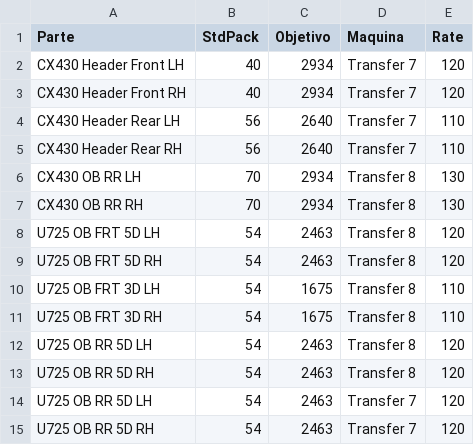
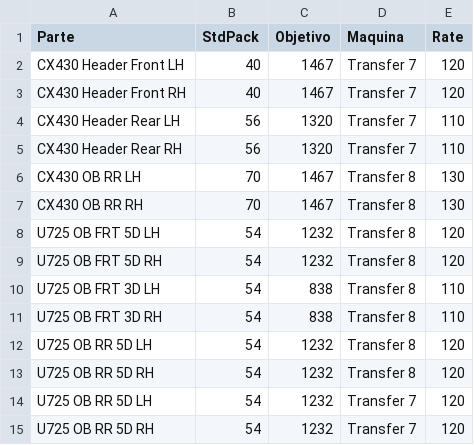
Before and after one commit to miguelsot0b/sistema-kanban-transfer-ford, a CSV file: catalogo.csv, drawn as a sheet.

Commit message:
Implement session state management for synchronization and update inventory handling; modify catalog values in CSV.

```diff
--- a/catalogo.csv
+++ b/catalogo.csv
@@ -1,15 +1,15 @@
 Parte,StdPack,Objetivo,Maquina,Rate
-CX430 Header Front LH,40,2934,Transfer 7,120
-CX430 Header Front RH,40,2934,Transfer 7,120
-CX430 Header Rear LH,56,2640,Transfer 7,110
-CX430 Header Rear RH,56,2640,Transfer 7,110
-CX430 OB RR LH,70,2934,Transfer 8,130
-CX430 OB RR RH,70,2934,Transfer 8,130
-U725 OB FRT 5D LH,54,2463,Transfer 8,120
-U725 OB FRT 5D RH,54,2463,Transfer 8,120
-U725 OB FRT 3D LH,54,1675,Transfer 8,110
-U725 OB FRT 3D RH,54,1675,Transfer 8,110
-U725 OB RR 5D LH,54,2463,Transfer 8,120
-U725 OB RR 5D RH,54,2463,Transfer 8,120
-U725 OB RR 5D LH,54,2463,Transfer 7,120
-U725 OB RR 5D RH,54,2463,Transfer 7,120
+CX430 Header Front LH,40,1467,Transfer 7,120
+CX430 Header Front RH,40,1467,Transfer 7,120
+CX430 Header Rear LH,56,1320,Transfer 7,110
+CX430 Header Rear RH,56,1320,Transfer 7,110
+CX430 OB RR LH,70,1467,Transfer 8,130
+CX430 OB RR RH,70,1467,Transfer 8,130
+U725 OB FRT 5D LH,54,1232,Transfer 8,120
+U725 OB FRT 5D RH,54,1232,Transfer 8,120
+U725 OB FRT 3D LH,54,838,Transfer 8,110
+U725 OB FRT 3D RH,54,838,Transfer 8,110
+U725 OB RR 5D LH,54,1232,Transfer 8,120
+U725 OB RR 5D RH,54,1232,Transfer 8,120
+U725 OB RR 5D LH,54,1232,Transfer 7,120
+U725 OB RR 5D RH,54,1232,Transfer 7,120
```
Also changed, not shown: 1 other file.
